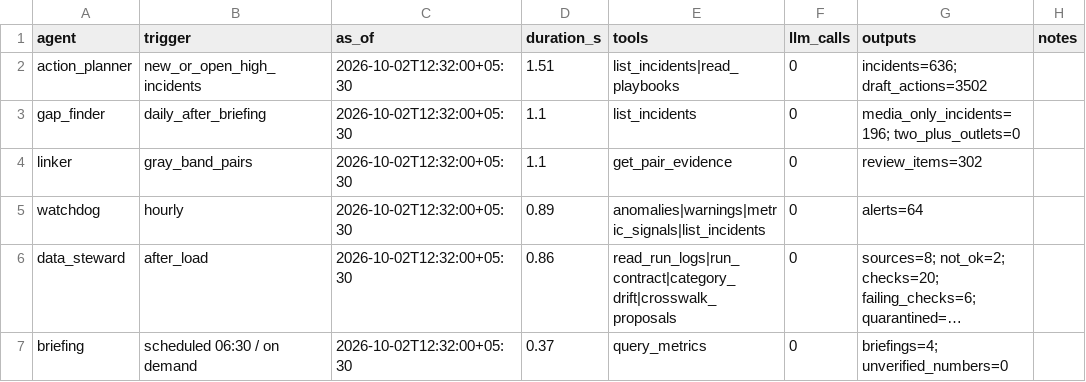
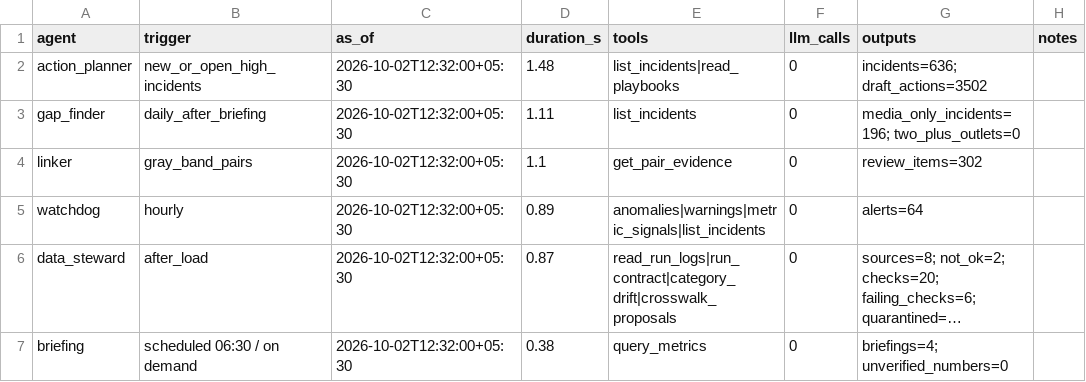
Before and after one commit to ApshanaSP/farmwisenew, a CSV file: district_intel/output/curated/agent_runs.csv, drawn as a sheet; long unchanged cells end in …; the diff names each change by its address in the sheet, - before the commit and + after, or states it on an @@ line.

```diff
--- a/district_intel/output/curated/agent_runs.csv
+++ b/district_intel/output/curated/agent_runs.csv
-D2 (duration_s): 1.51
+D2 (duration_s): 1.48
-D3 (duration_s): 1.1
+D3 (duration_s): 1.11
-D6 (duration_s): 0.86
+D6 (duration_s): 0.87
-D7 (duration_s): 0.37
+D7 (duration_s): 0.38
```
Also changed, not shown: district_intel/output/curated/metrics.csv, district_intel/output/curated/source_health.csv, 49 other files.
